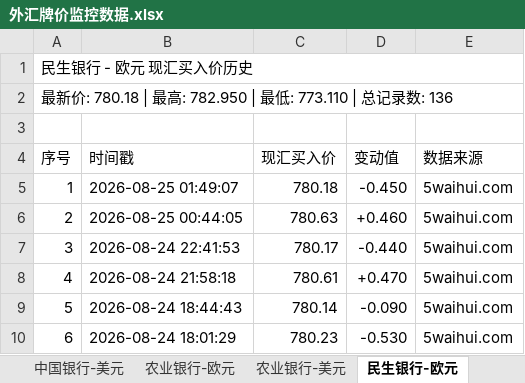
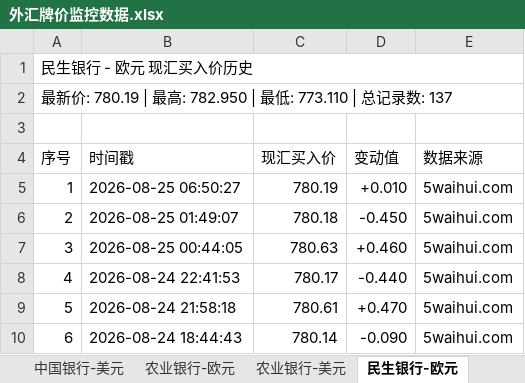
Before and after one commit to Randy985211/fx-rate-monitor, an Excel workbook: 外汇牌价监控数据.xlsx, sheet 民生银行-欧元, drawn as a sheet; only a part is shown; the shorter side is filled out with more unchanged rows; values as stored, in another font and other column widths than the file's, no cell formats; the diff names each change by its address in the sheet, - before the commit and + after, or states it on an @@ line.

```diff
--- a/外汇牌价监控数据.xlsx (sheet 民生银行-欧元)
+++ b/外汇牌价监控数据.xlsx (sheet 民生银行-欧元)
@@ column A (序号) renumbered from row 2 down @@
+row 5: 1 | 2026-08-25 06:50:27 | 780.19 | +0.010 | 5waihui.com
```
Also changed, not shown: sheet 实时汇总, sheet 中国银行-欧元, cell formats, 3 other files.
